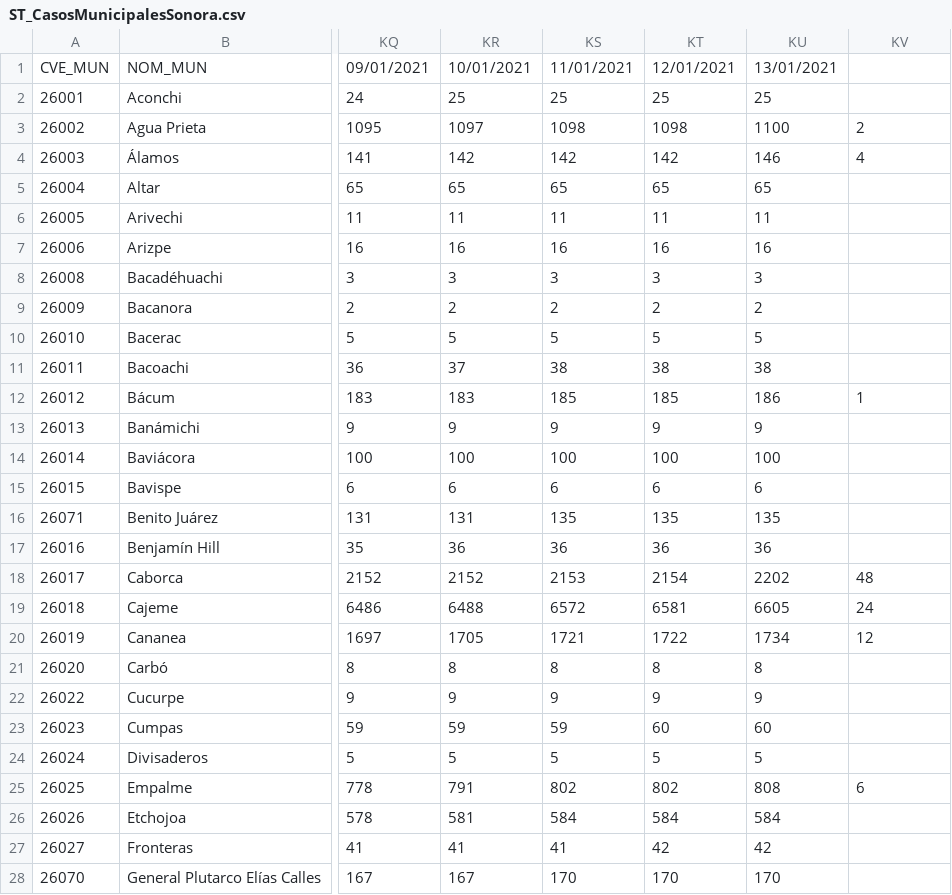
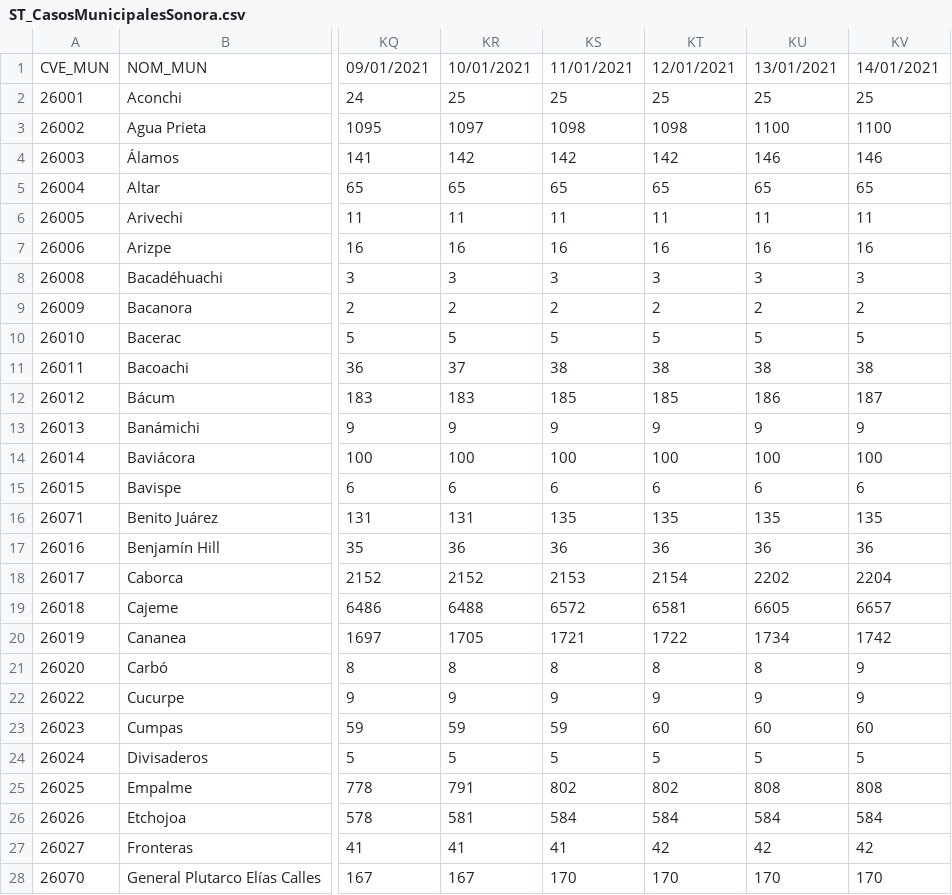
Before and after one commit to dogomoreno/Covid19-Sonora-Municipios, a CSV file: Bases/ST_CasosMunicipalesSonora.csv, drawn as a sheet; only a part is shown, gaps mark what is left out; the diff covers the shown part only; the diff names each change by its address in the sheet, - before the commit and + after, or states it on an @@ line.

```diff
--- a/Bases/ST_CasosMunicipalesSonora.csv
+++ b/Bases/ST_CasosMunicipalesSonora.csv
-KV1: (empty)
+KV1: 14/01/2021
-KV2: (empty)
+KV2: 25
-KV3: 2
+KV3: 1100
-KV4: 4
+KV4: 146
-KV5: (empty)
+KV5: 65
-KV6: (empty)
+KV6: 11
-KV7: (empty)
+KV7: 16
-KV8: (empty)
+KV8: 3
-KV9: (empty)
+KV9: 2
-KV10: (empty)
+KV10: 5
-KV11: (empty)
+KV11: 38
-KV12: 1
+KV12: 187
-KV13: (empty)
+KV13: 9
-KV14: (empty)
+KV14: 100
-KV15: (empty)
+KV15: 6
-KV16: (empty)
+KV16: 135
-KV17: (empty)
+KV17: 36
-KV18: 48
+KV18: 2204
-KV19: 24
+KV19: 6657
-KV20: 12
+KV20: 1742
-KV21:KV22: (empty)
+KV21:KV22: 9
-KV23: (empty)
+KV23: 60
-KV24: (empty)
+KV24: 5
-KV25: 6
+KV25: 808
-KV26: (empty)
+KV26: 584
-KV27: (empty)
+KV27: 42
-KV28: (empty)
+KV28: 170
```
Also changed, not shown: 43 edited cells elsewhere in this file, Bases/Casosdiarios.csv, Bases/ST_DecesosMunicipalesSonora.csv, 27 other files.
